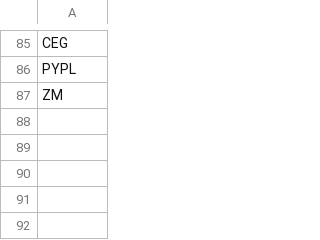
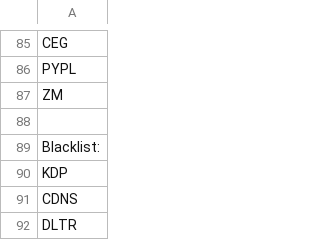
Before and after one commit to Rucamaba/RSI-2-strategy, a CSV file: data/nasdaq100.csv, drawn as a sheet; only a part is shown, gaps mark what is left out.

```diff
--- a/data/nasdaq100.csv
+++ b/data/nasdaq100.csv
@@ -87 +87,6 @@ PYPL
 ZM
+
+Blacklist:
+KDP
+CDNS
+DLTR
```
Also changed, not shown: data/ibex35.csv, data/sp500.csv, 3 other files.
